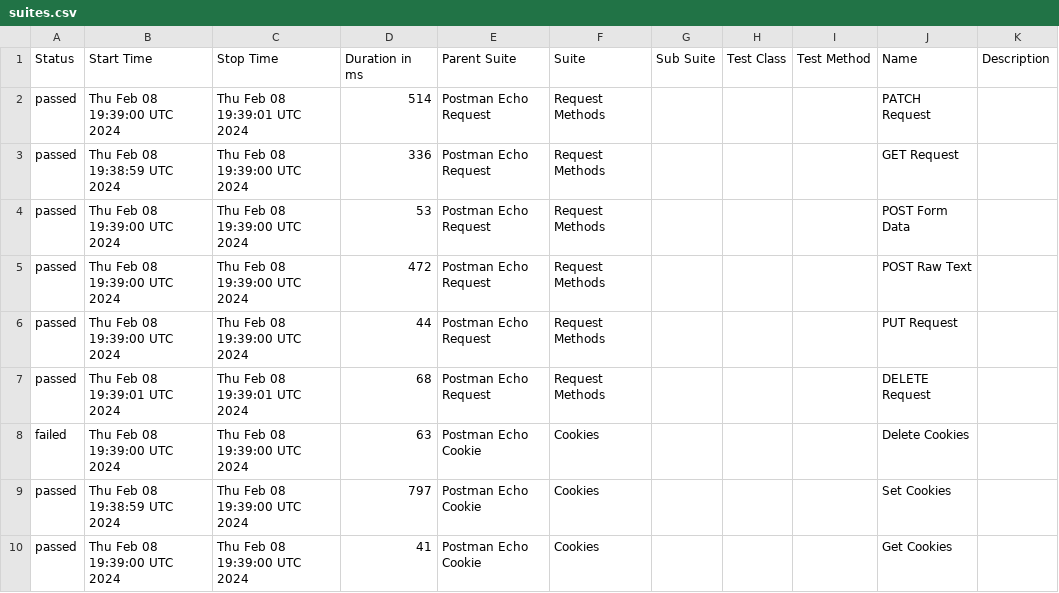
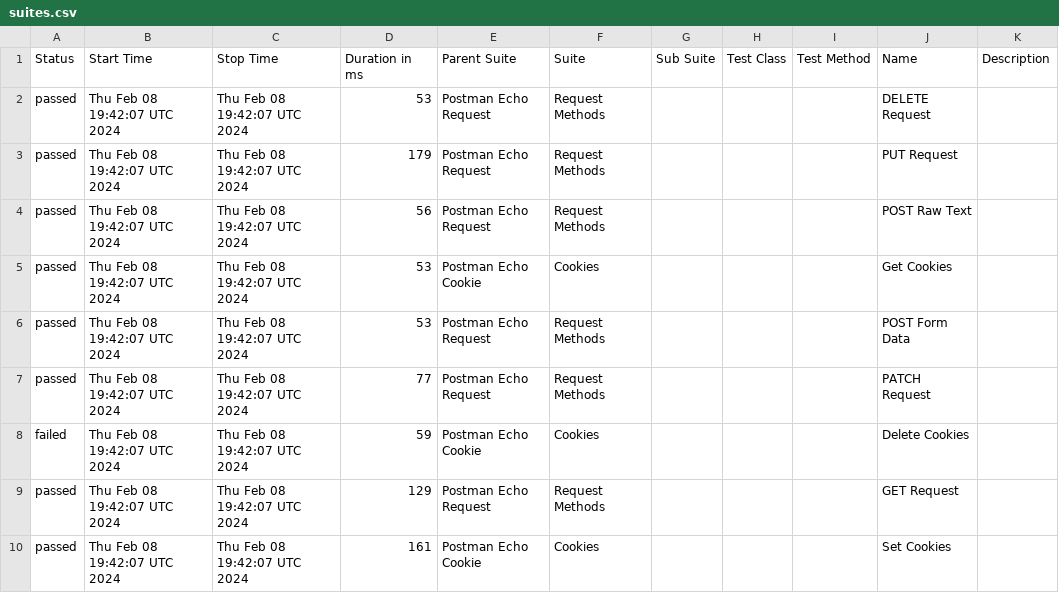
Before and after one commit to Valiantsin2021/Newman-parallel-run, a CSV file: data/suites.csv, drawn as a sheet.

```diff
--- a/data/suites.csv
+++ b/data/suites.csv
@@ -1,10 +1,10 @@
 "Status","Start Time","Stop Time","Duration in ms","Parent Suite","Suite","Sub Suite","Test Class","Test Method","Name","Description"
-"passed","Thu Feb 08 19:39:00 UTC 2024","Thu Feb 08 19:39:01 UTC 2024","514","Postman Echo Request","Request Methods","","","","PATCH Request",""
-"passed","Thu Feb 08 19:38:59 UTC 2024","Thu Feb 08 19:39:00 UTC 2024","336","Postman Echo Request","Request Methods","","","","GET Request",""
-"passed","Thu Feb 08 19:39:00 UTC 2024","Thu Feb 08 19:39:00 UTC 2024","53","Postman Echo Request","Request Methods","","","","POST Form Data",""
-"passed","Thu Feb 08 19:39:00 UTC 2024","Thu Feb 08 19:39:00 UTC 2024","472","Postman Echo Request","Request Methods","","","","POST Raw Text",""
-"passed","Thu Feb 08 19:39:00 UTC 2024","Thu Feb 08 19:39:00 UTC 2024","44","Postman Echo Request","Request Methods","","","","PUT Request",""
-"passed","Thu Feb 08 19:39:01 UTC 2024","Thu Feb 08 19:39:01 UTC 2024","68","Postman Echo Request","Request Methods","","","","DELETE Request",""
-"failed","Thu Feb 08 19:39:00 UTC 2024","Thu Feb 08 19:39:00 UTC 2024","63","Postman Echo Cookie","Cookies","","","","Delete Cookies",""
-"passed","Thu Feb 08 19:38:59 UTC 2024","Thu Feb 08 19:39:00 UTC 2024","797","Postman Echo Cookie","Cookies","","","","Set Cookies",""
-"passed","Thu Feb 08 19:39:00 UTC 2024","Thu Feb 08 19:39:00 UTC 2024","41","Postman Echo Cookie","Cookies","","","","Get Cookies",""
+"passed","Thu Feb 08 19:42:07 UTC 2024","Thu Feb 08 19:42:07 UTC 2024","53","Postman Echo Request","Request Methods","","","","DELETE Request",""
+"passed","Thu Feb 08 19:42:07 UTC 2024","Thu Feb 08 19:42:07 UTC 2024","179","Postman Echo Request","Request Methods","","","","PUT Request",""
+"passed","Thu Feb 08 19:42:07 UTC 2024","Thu Feb 08 19:42:07 UTC 2024","56","Postman Echo Request","Request Methods","","","","POST Raw Text",""
+"passed","Thu Feb 08 19:42:07 UTC 2024","Thu Feb 08 19:42:07 UTC 2024","53","Postman Echo Cookie","Cookies","","","","Get Cookies",""
+"passed","Thu Feb 08 19:42:07 UTC 2024","Thu Feb 08 19:42:07 UTC 2024","53","Postman Echo Request","Request Methods","","","","POST Form Data",""
+"passed","Thu Feb 08 19:42:07 UTC 2024","Thu Feb 08 19:42:07 UTC 2024","77","Postman Echo Request","Request Methods","","","","PATCH Request",""
+"failed","Thu Feb 08 19:42:07 UTC 2024","Thu Feb 08 19:42:07 UTC 2024","59","Postman Echo Cookie","Cookies","","","","Delete Cookies",""
+"passed","Thu Feb 08 19:42:07 UTC 2024","Thu Feb 08 19:42:07 UTC 2024","129","Postman Echo Request","Request Methods","","","","GET Request",""
+"passed","Thu Feb 08 19:42:07 UTC 2024","Thu Feb 08 19:42:07 UTC 2024","161","Postman Echo Cookie","Cookies","","","","Set Cookies",""
```
Also changed, not shown: data/behaviors.csv, 56 other files.
